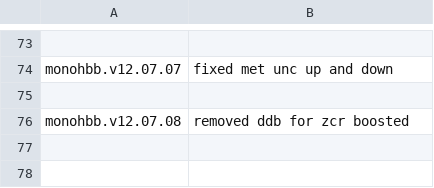
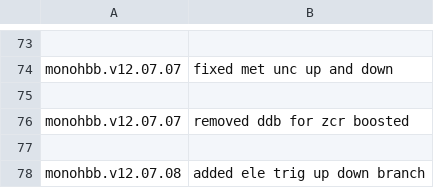
Before and after one commit to deepakcern/ExoPieProducer, a CSV file: commit.csv, drawn as a sheet; only a part is shown, gaps mark what is left out.

Commit message:
added ele trig branch

```diff
--- a/commit.csv
+++ b/commit.csv
@@ -75,2 +75,4 @@ monohbb.v12.07.07, fixed met unc up and down
 	    ,
-monohbb.v12.07.08, removed ddb for zcr boosted
+monohbb.v12.07.07, removed ddb for zcr boosted
+	    ,
+monohbb.v12.07.08, added ele trig up down branch
```
Also changed, not shown: 2 other files.
